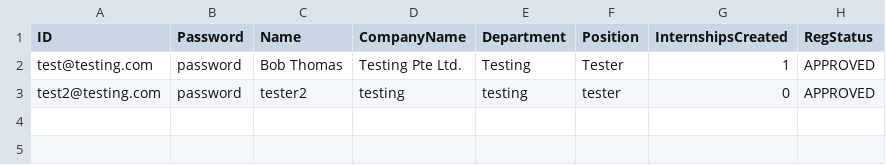
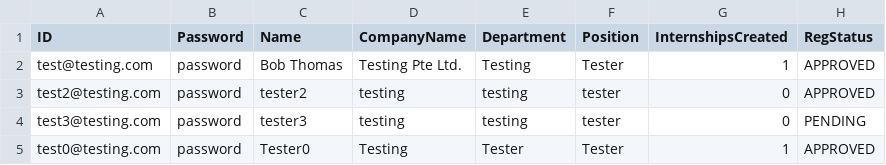
Before and after one commit to Abhinav-2223/SC2002-SCEA-Group-4-OOP-Project, a CSV file: database/company_reps_list.csv, drawn as a sheet.

```diff
--- a/database/company_reps_list.csv
+++ b/database/company_reps_list.csv
@@ -3 +3,3 @@ test@testing.com,password,Bob Thomas,Testing Pte Ltd.,Testing,Tester,1,APPROVED
 test2@testing.com,password,tester2,testing,testing,tester,0,APPROVED
+test3@testing.com,password,tester3,testing,testing,tester,0,PENDING
+test0@testing.com,password,Tester0,Testing,Tester,Tester,1,APPROVED
```
Also changed, not shown: database/internships_list.csv, 9 other files.
